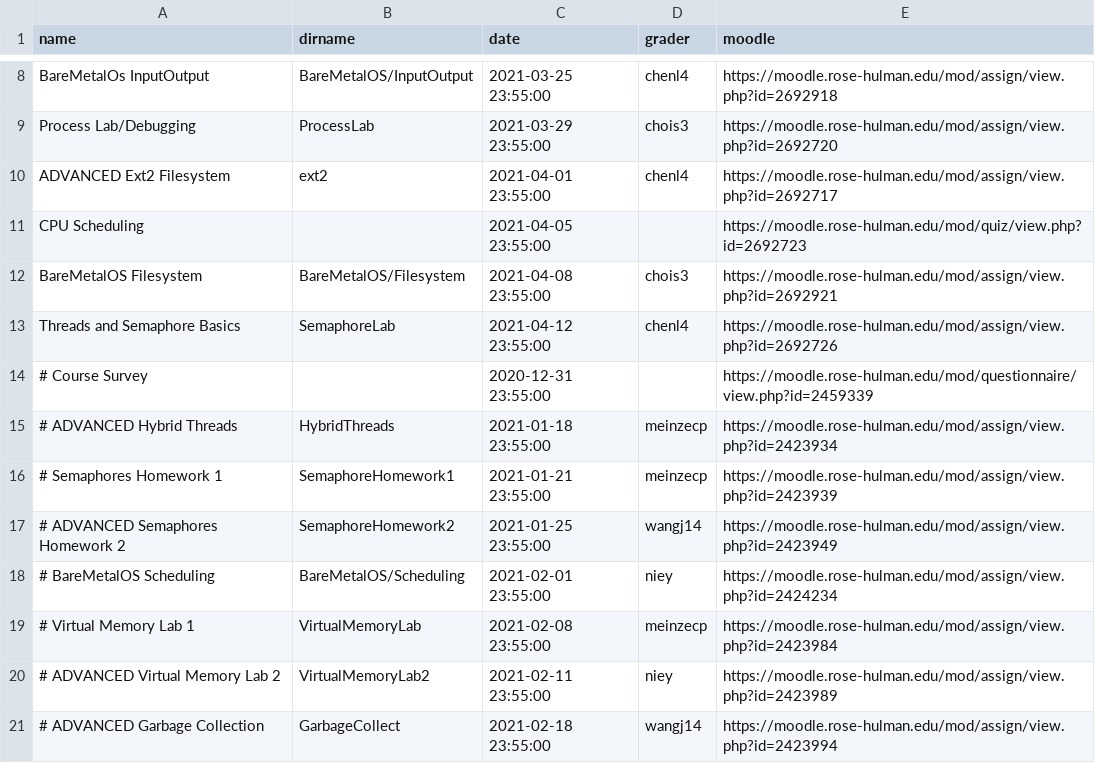
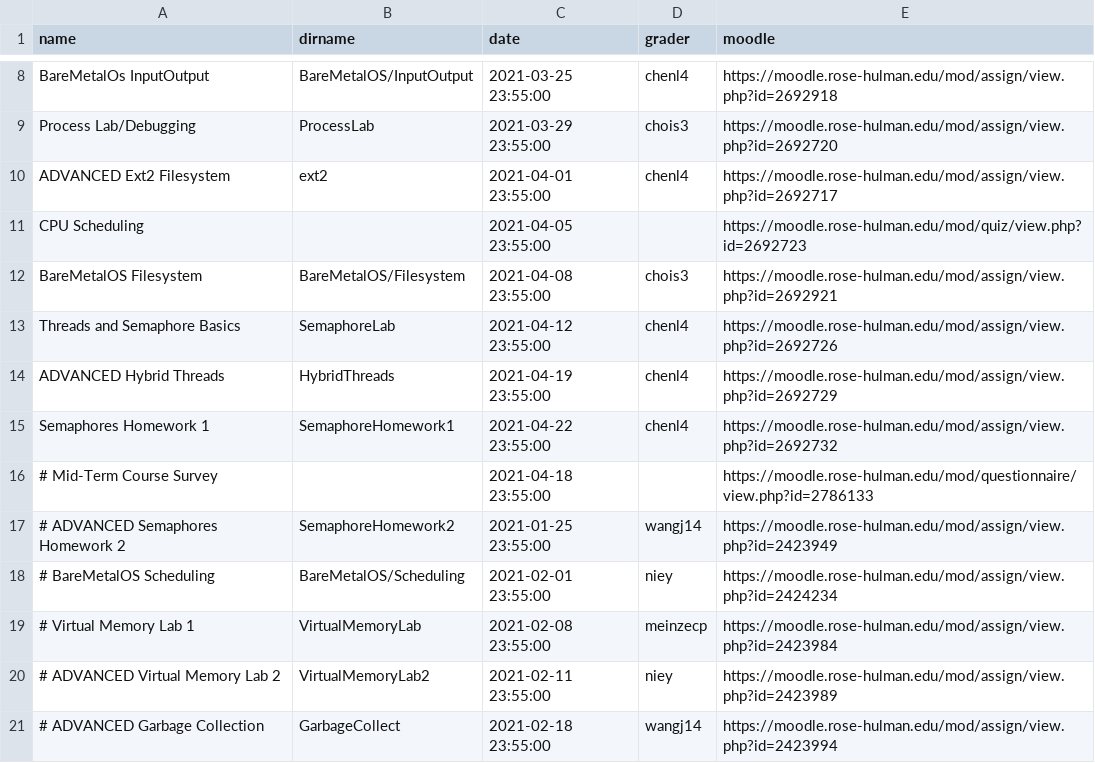
Before and after one commit to RHIT-CSSE/csse332, a CSV file: _data/assignments.csv, drawn as a sheet; only a part is shown, gaps mark what is left out.

```diff
--- a/_data/assignments.csv
+++ b/_data/assignments.csv
@@ -13,5 +13,5 @@ BareMetalOS Filesystem,BareMetalOS/Filesystem,2021-04-08 23:55:00,chois3,https:/
 Threads and Semaphore Basics,SemaphoreLab,2021-04-12 23:55:00,chenl4,https://moodle.rose-hulman.edu/mod/assign/view.php?id=2692726
-# Course Survey,,2020-12-31 23:55:00,,https://moodle.rose-hulman.edu/mod/questionnaire/view.php?id=2459339
-# ADVANCED Hybrid Threads,HybridThreads,2021-01-18 23:55:00,meinzecp,https://moodle.rose-hulman.edu/mod/assign/view.php?id=2423934
-# Semaphores Homework 1,SemaphoreHomework1,2021-01-21 23:55:00, meinzecp, https://moodle.rose-hulman.edu/mod/assign/view.php?id=2423939
+ADVANCED Hybrid Threads,HybridThreads,2021-04-19 23:55:00,chenl4,https://moodle.rose-hulman.edu/mod/assign/view.php?id=2692729
+Semaphores Homework 1,SemaphoreHomework1,2021-04-22 23:55:00,chenl4, https://moodle.rose-hulman.edu/mod/assign/view.php?id=2692732
+# Mid-Term Course Survey,,2021-04-18 23:55:00,,https://moodle.rose-hulman.edu/mod/questionnaire/view.php?id=2786133
 # ADVANCED Semaphores Homework 2,SemaphoreHomework2,2021-01-25 23:55:00,wangj14,https://moodle.rose-hulman.edu/mod/assign/view.php?id=2423949
```
Also changed, not shown: 1 other file.
